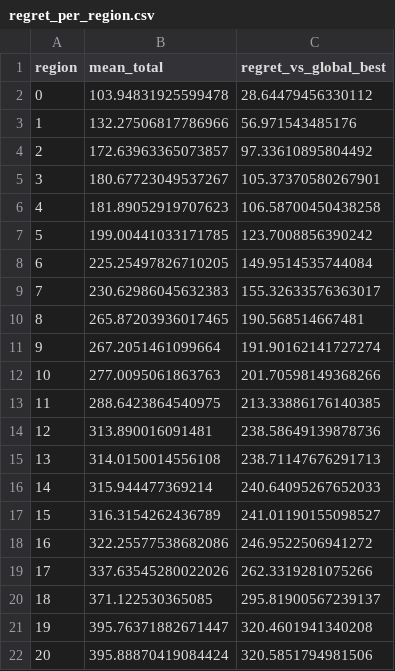
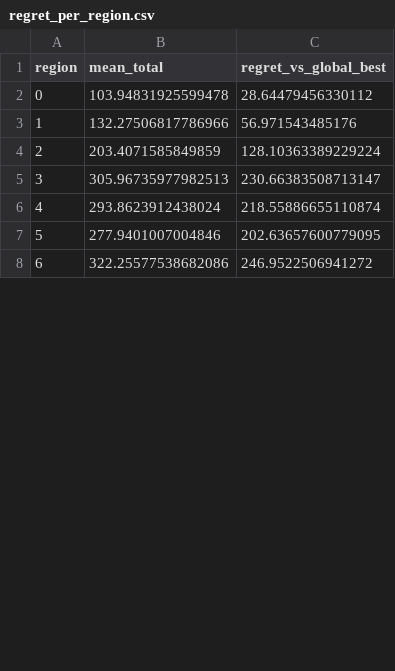
Before and after one commit to mrashidatud/spm, a CSV file: workflow_analysis/analysis_data/sens_out/regret_per_region.csv, drawn as a sheet; only a part is shown; removed rows and columns are numbered as before the commit, all else as after; the diff covers the shown part only; the diff names each change by its address in the sheet, - before the commit and + after, or states it on an @@ line.

```diff
--- a/workflow_analysis/analysis_data/sens_out/regret_per_region.csv
+++ b/workflow_analysis/analysis_data/sens_out/regret_per_region.csv
-row 4: 2 | 172.63963365073857 | 97.33610895804492
-row 5: 3 | 180.67723049537267 | 105.37370580267901
-row 6: 4 | 181.89052919707623 | 106.58700450438258
-row 7: 5 | 199.00441033171785 | 123.7008856390242
-row 8: 6 | 225.25497826710205 | 149.9514535744084
-row 9: 7 | 230.62986045632383 | 155.32633576363017
-row 10: 8 | 265.87203936017465 | 190.568514667481
-row 11: 9 | 267.2051461099664 | 191.90162141727274
-row 12: 10 | 277.0095061863763 | 201.70598149368266
-row 13: 11 | 288.6423864540975 | 213.33886176140385
-row 14: 12 | 313.890016091481 | 238.58649139878736
-row 15: 13 | 314.0150014556108 | 238.71147676291713
-row 16: 14 | 315.944477369214 | 240.64095267652033
-row 17: 15 | 316.3154262436789 | 241.01190155098527
+row 4: 2 | 203.4071585849859 | 128.10363389229224
+row 5: 3 | 305.96735977982513 | 230.66383508713147
+row 6: 4 | 293.8623912438024 | 218.55886655110874
+row 7: 5 | 277.9401007004846 | 202.63657600779095
@@ column A (region) renumbered between rows 8 and 11 @@
-row 19: 17 | 337.63545280022026 | 262.3319281075266
-row 20: 18 | 371.122530365085 | 295.81900567239137
-row 21: 19 | 395.76371882671447 | 320.4601941340208
-row 22: 20 | 395.88870419084424 | 320.5851794981506
```
Also changed, not shown: 3 added rows and 14 removed rows elsewhere in this file, workflow_analysis/analysis_data/sens_out/critical_path_prevalence_by_region.csv, workflow_analysis/analysis_data/sens_out/regret_per_config.csv, 16 other files.
